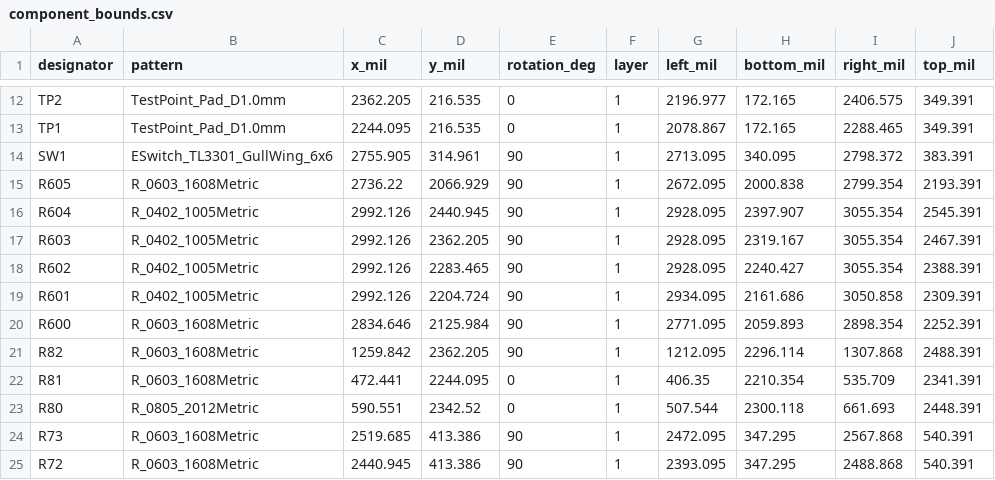
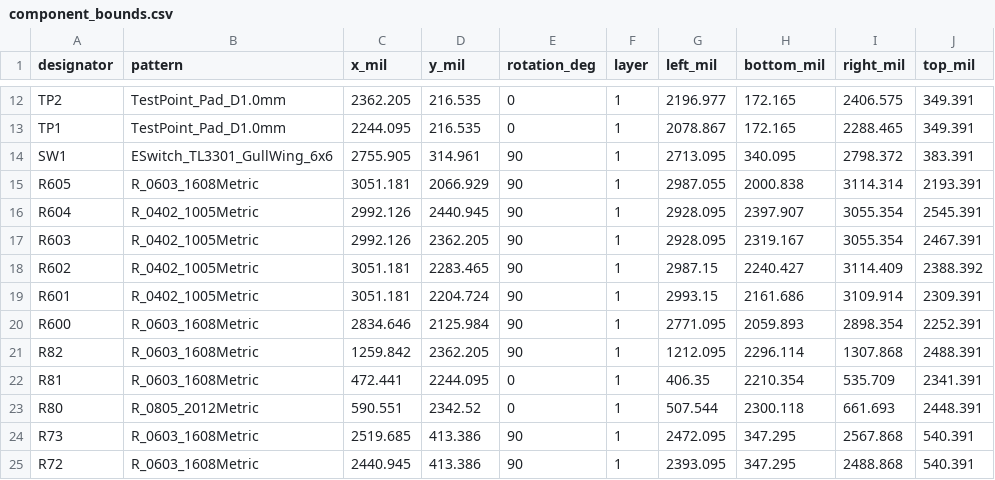
Before and after one commit to skif-ops/RLS_Head, a CSV file: hardware/system_carrier/altium/routing/connection_audit/component_bounds.csv, drawn as a sheet; only a part is shown, gaps mark what is left out; the diff covers the shown part only.

```diff
--- a/hardware/system_carrier/altium/routing/connection_audit/component_bounds.csv
+++ b/hardware/system_carrier/altium/routing/connection_audit/component_bounds.csv
@@ -14,7 +14,7 @@ designator,pattern,x_mil,y_mil,rotation_deg,layer,left_mil,bottom_mil,right_mil,
 "SW1","ESwitch_TL3301_GullWing_6x6",2755.905,314.961,90,1,2713.095,340.095,2798.372,383.391
-"R605","R_0603_1608Metric",2736.22,2066.929,90,1,2672.095,2000.838,2799.354,2193.391
+"R605","R_0603_1608Metric",3051.181,2066.929,90,1,2987.055,2000.838,3114.314,2193.391
 "R604","R_0402_1005Metric",2992.126,2440.945,90,1,2928.095,2397.907,3055.354,2545.391
 "R603","R_0402_1005Metric",2992.126,2362.205,90,1,2928.095,2319.167,3055.354,2467.391
-"R602","R_0402_1005Metric",2992.126,2283.465,90,1,2928.095,2240.427,3055.354,2388.391
-"R601","R_0402_1005Metric",2992.126,2204.724,90,1,2934.095,2161.686,3050.858,2309.391
+"R602","R_0402_1005Metric",3051.181,2283.465,90,1,2987.15,2240.427,3114.409,2388.392
+"R601","R_0402_1005Metric",3051.181,2204.724,90,1,2993.15,2161.686,3109.914,2309.391
 "R600","R_0603_1608Metric",2834.646,2125.984,90,1,2771.095,2059.893,2898.354,2252.391
```
Also changed, not shown: 31 edited cells elsewhere in this file, hardware/system_carrier/altium/routing/connection_audit/pad_geometry.csv, 30 other files.
